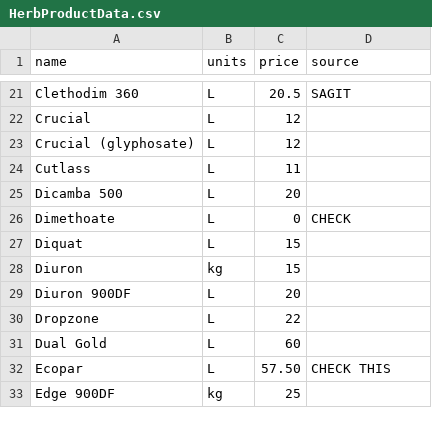
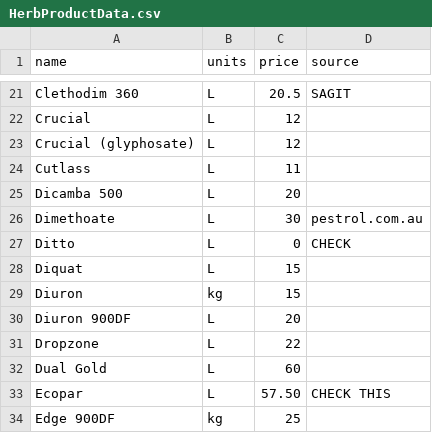
Before and after one commit to daniel-gregg/grdc-sgr-trials, a CSV file: data/reference_data/HerbProductData.csv, drawn as a sheet; only a part is shown, gaps mark what is left out.

```diff
--- a/data/reference_data/HerbProductData.csv
+++ b/data/reference_data/HerbProductData.csv
@@ -25,3 +25,4 @@ Cutlass,L,11,
 Dicamba 500,L,20,
-Dimethoate, L, 0, CHECK
+Dimethoate, L, 30, pestrol.com.au
+Ditto, L, 0, CHECK
 Diquat,L,15,
```
Also changed, not shown: data/reference_data/plotStateData.csv, 7 other files.
